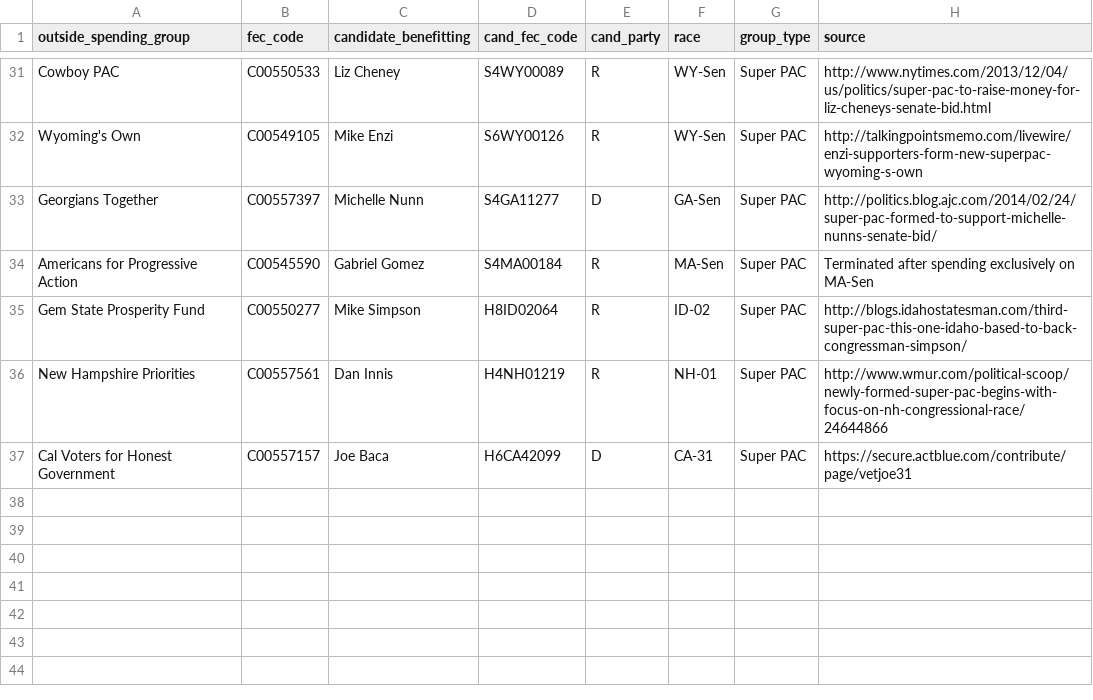
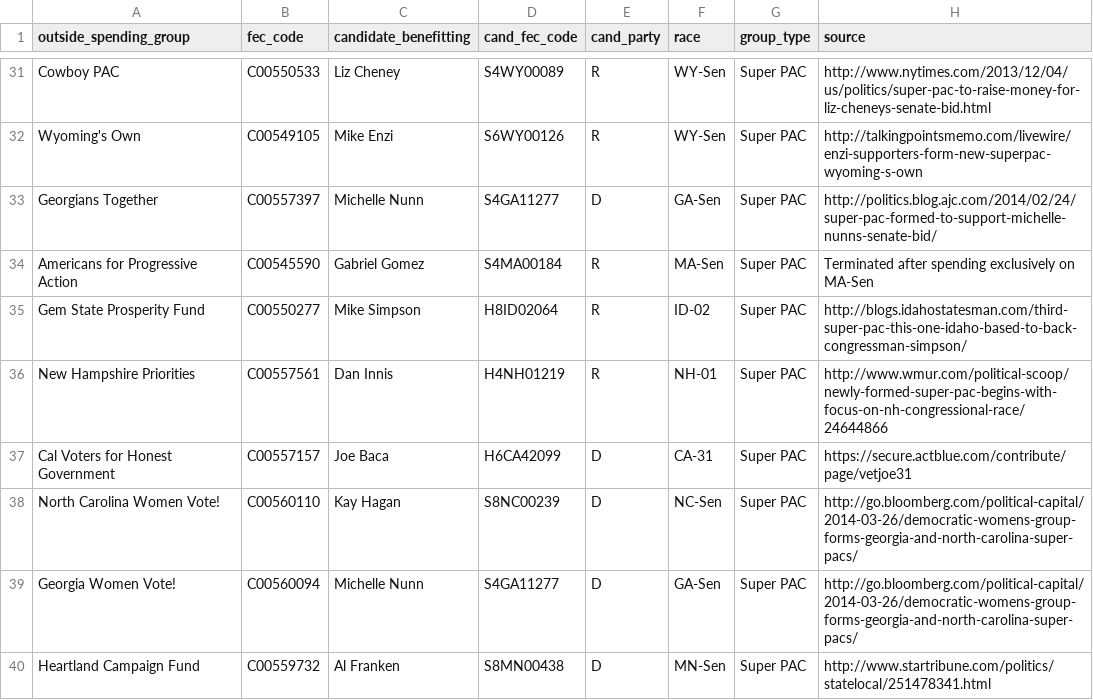
Before and after one commit to andymayers/single_candidate_ie_groups, a CSV file: single_candidate_ie_groups.csv, drawn as a sheet; only a part is shown, gaps mark what is left out.

Commit message:
Added 3 groups via Kurt Walters
Pro-Nunn, pro-Hagan, and anti-Franken super PACs

```diff
--- a/single_candidate_ie_groups.csv
+++ b/single_candidate_ie_groups.csv
@@ -37 +37,4 @@ New Hampshire Priorities,C00557561,Dan Innis,H4NH01219,R,NH-01,Super PAC,http://
 Cal Voters for Honest Government,C00557157,Joe Baca,H6CA42099,D,CA-31,Super PAC,https://secure.actblue.com/contribute/page/vetjoe31
+North Carolina Women Vote!,C00560110,Kay Hagan,S8NC00239,D,NC-Sen,Super PAC,http://go.bloomberg.com/political-capital/2014-03-26/democratic-womens-group-forms-georgia-and-north-carolina-super-pacs/
+Georgia Women Vote!,C00560094,Michelle Nunn,S4GA11277,D,GA-Sen,Super PAC,http://go.bloomberg.com/political-capital/2014-03-26/democratic-womens-group-forms-georgia-and-north-carolina-super-pacs/
+Heartland Campaign Fund,C00559732,Al Franken,S8MN00438,D,MN-Sen,Super PAC,http://www.startribune.com/politics/statelocal/251478341.html
```
